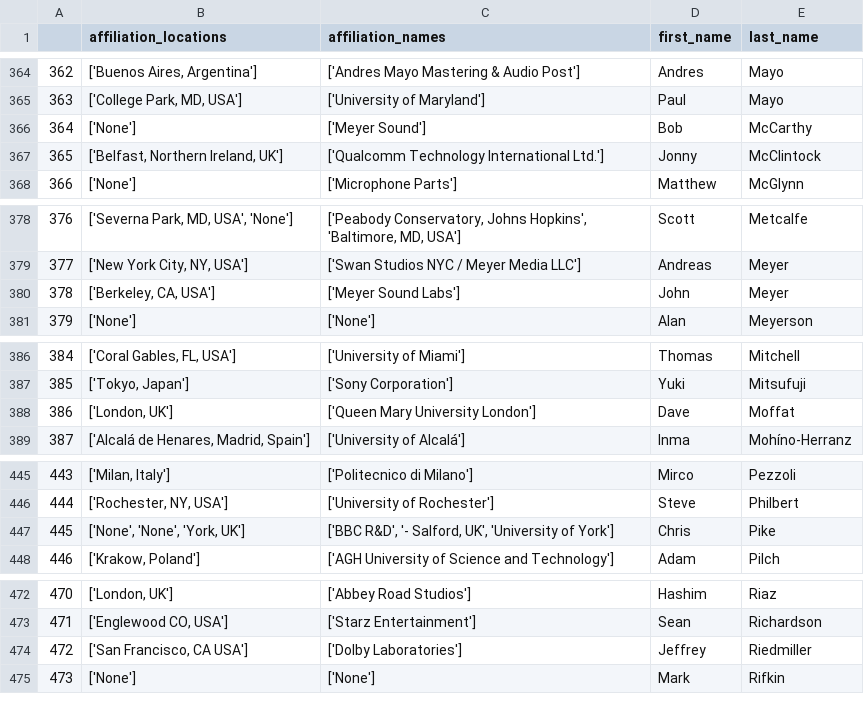
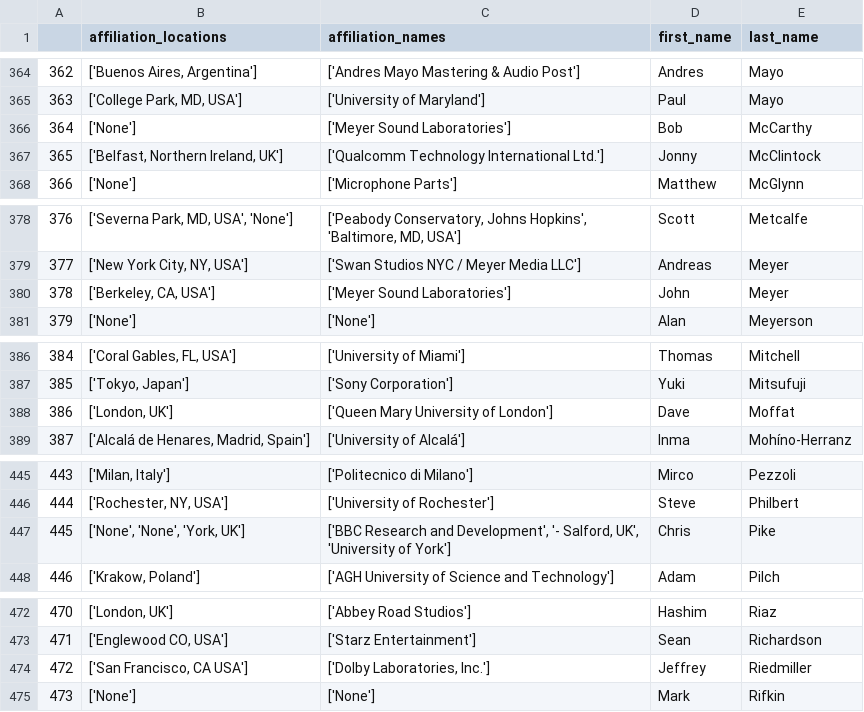
Before and after one commit to csteinmetz1/aes-presenters-145th, a CSV file: data/presenters.csv, drawn as a sheet; only a part is shown, gaps mark what is left out; the diff covers the shown part only.

```diff
--- a/data/presenters.csv
+++ b/data/presenters.csv
@@ -365,3 +365,3 @@
 363,"['College Park, MD, USA']",['University of Maryland'],Paul,Mayo
-364,['None'],['Meyer Sound'],Bob,McCarthy
+364,['None'],['Meyer Sound Laboratories'],Bob,McCarthy
 365,"['Belfast, Northern Ireland, UK']",['Qualcomm Technology International Ltd.'],Jonny,McClintock
@@ -379,3 +379,3 @@
 377,"['New York City, NY, USA']",['Swan Studios NYC / Meyer Media LLC'],Andreas,Meyer
-378,"['Berkeley, CA, USA']",['Meyer Sound Labs'],John,Meyer
+378,"['Berkeley, CA, USA']",['Meyer Sound Laboratories'],John,Meyer
 379,['None'],['None'],Alan,Meyerson
@@ -387,3 +387,3 @@
 385,"['Tokyo, Japan']",['Sony Corporation'],Yuki,Mitsufuji
-386,"['London, UK']",['Queen Mary University London'],Dave,Moffat
+386,"['London, UK']",['Queen Mary University of London'],Dave,Moffat
 387,"['Alcalá de Henares, Madrid, Spain']",['University of Alcalá'],Inma,Mohíno-Herranz
@@ -446,3 +446,3 @@
 444,"['Rochester, NY, USA']",['University of Rochester'],Steve,Philbert
-445,"['None', 'None', 'York, UK']","['BBC R&D', '- Salford, UK', 'University of York']",Chris,Pike
+445,"['None', 'None', 'York, UK']","['BBC Research and Development', '- Salford, UK', 'University of York']",Chris,Pike
 446,"['Krakow, Poland']",['AGH University of Science and Technology'],Adam,Pilch
@@ -473,3 +473,3 @@
 471,"['Englewood CO, USA']",['Starz Entertainment'],Sean,Richardson
-472,"['San Francisco, CA USA']",['Dolby Laboratories'],Jeffrey,Riedmiller
+472,"['San Francisco, CA USA']","['Dolby Laboratories, Inc.']",Jeffrey,Riedmiller
 473,['None'],['None'],Mark,Rifkin
```
Also changed, not shown: 8 edited cells elsewhere in this file, data/affiliations.csv, 11 other files.
